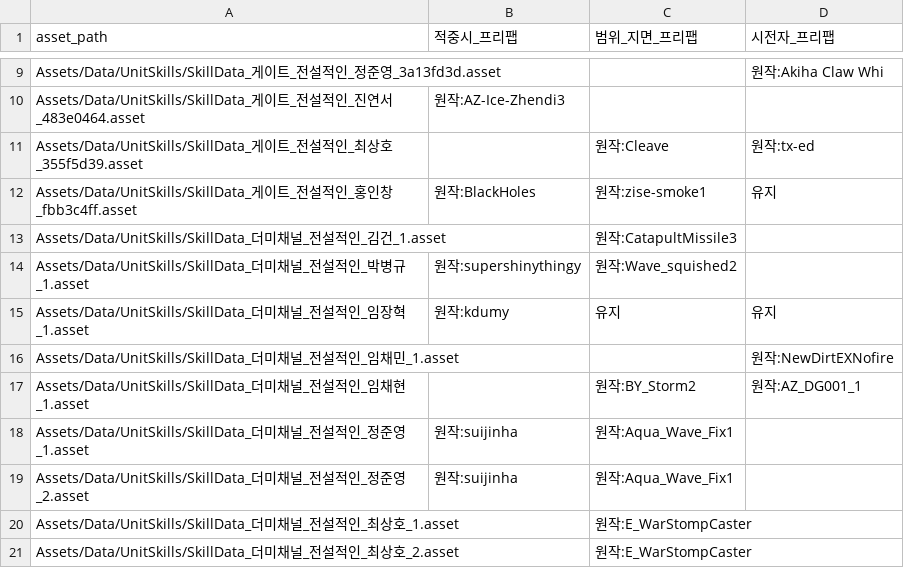
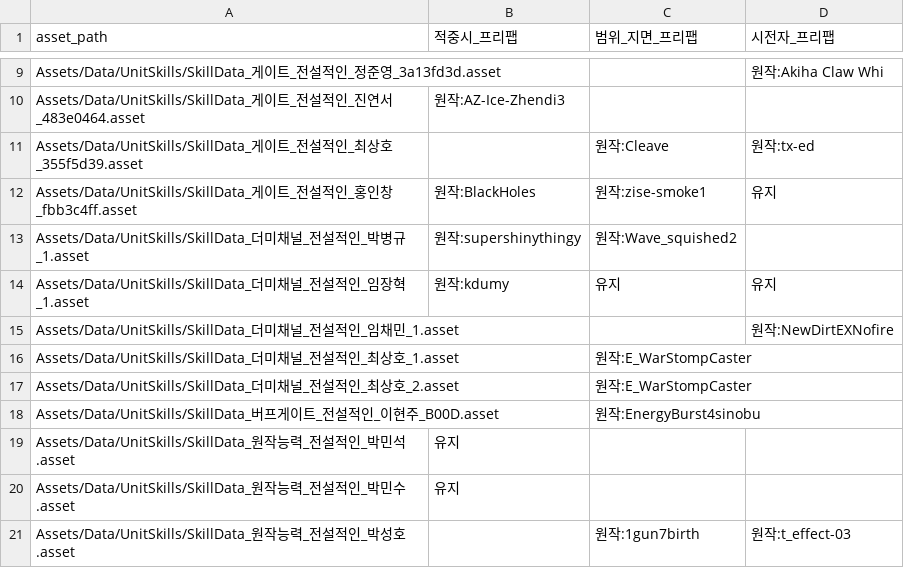
Before and after one commit to aabyess/GuilRandomDefense, a CSV file: Docs/research/ORIGINAL_VFX_ASSIGN_전설.csv, drawn as a sheet; only a part is shown, gaps mark what is left out; the shorter side is filled out with more unchanged rows; the diff names each change by its address in the sheet, - before the commit and + after, or states it on an @@ line.

```diff
--- a/Docs/research/ORIGINAL_VFX_ASSIGN_전설.csv
+++ b/Docs/research/ORIGINAL_VFX_ASSIGN_전설.csv
-row 13: Assets/Data/UnitSkills/SkillData_더미채널_전설적인_김건_1.asset |  | 원작:CatapultMissile3
-row 17: Assets/Data/UnitSkills/SkillData_더미채널_전설적인_임채현_1.asset |  | 원작:BY_Storm2 | 원작:AZ_DG001_1
-row 18: Assets/Data/UnitSkills/SkillData_더미채널_전설적인_정준영_1.asset | 원작:suijinha | 원작:Aqua_Wave_Fix1
-row 19: Assets/Data/UnitSkills/SkillData_더미채널_전설적인_정준영_2.asset | 원작:suijinha | 원작:Aqua_Wave_Fix1
```
Also changed, not shown: Docs/research/ORIGINAL_VFX_ASSIGN_영원원작스킬.csv, Docs/research/ORIGINAL_VFX_ASSIGN_제한.csv, 5 other files.
